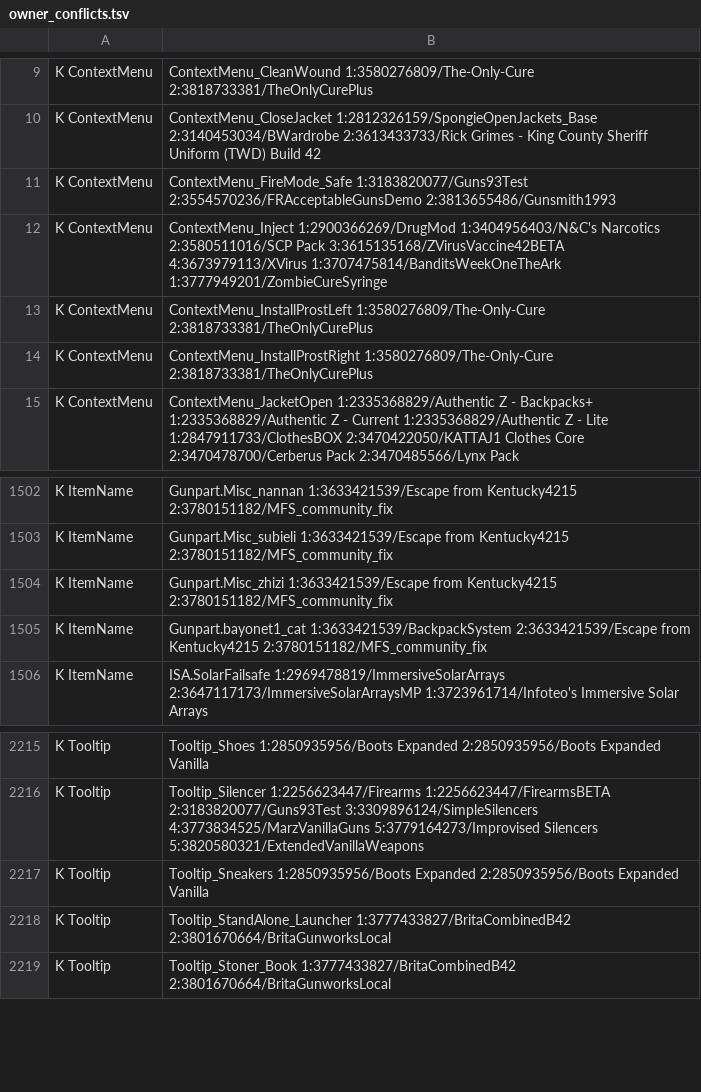
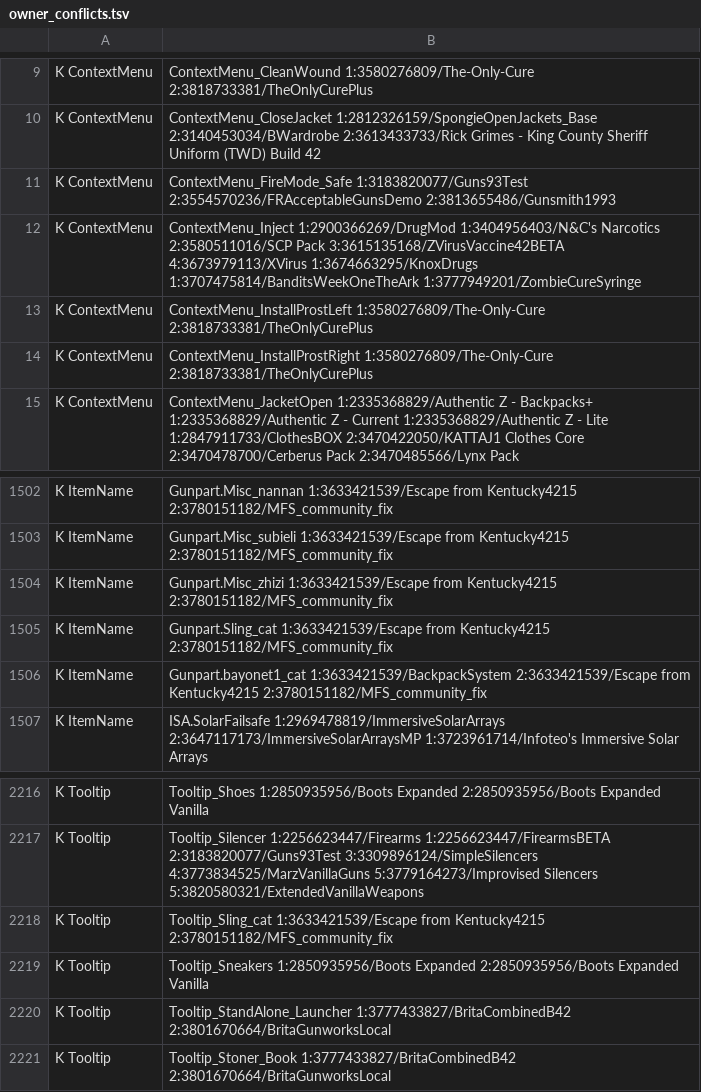
Before and after one commit to Minidoracat/MinidoracatModLangFor42, a TSV file: sources/owner_conflicts.tsv, drawn as a sheet; only a part is shown, gaps mark what is left out.

```diff
--- a/sources/owner_conflicts.tsv
+++ b/sources/owner_conflicts.tsv
@@ -11,3 +11,3 @@ K	ContextMenu|ContextMenu_CloseJacket	1:2812326159/SpongieOpenJackets_Base	2:314
 K	ContextMenu|ContextMenu_FireMode_Safe	1:3183820077/Guns93Test	2:3554570236/FRAcceptableGunsDemo	2:3813655486/Gunsmith1993
-K	ContextMenu|ContextMenu_Inject	1:2900366269/DrugMod	1:3404956403/N&C's Narcotics	2:3580511016/SCP Pack	3:3615135168/ZVirusVaccine42BETA	4:3673979113/XVirus	1:3707475814/BanditsWeekOneTheArk	1:3777949201/ZombieCureSyringe
+K	ContextMenu|ContextMenu_Inject	1:2900366269/DrugMod	1:3404956403/N&C's Narcotics	2:3580511016/SCP Pack	3:3615135168/ZVirusVaccine42BETA	4:3673979113/XVirus	1:3674663295/KnoxDrugs	1:3707475814/BanditsWeekOneTheArk	1:3777949201/ZombieCureSyringe
 K	ContextMenu|ContextMenu_InstallProstLeft	1:3580276809/The-Only-Cure	2:3818733381/TheOnlyCurePlus
@@ -1504,2 +1504,3 @@ K	ItemName|Gunpart.Misc_subieli	1:3633421539/Escape from Kentucky4215	2:37801511
 K	ItemName|Gunpart.Misc_zhizi	1:3633421539/Escape from Kentucky4215	2:3780151182/MFS_community_fix
+K	ItemName|Gunpart.Sling_cat	1:3633421539/Escape from Kentucky4215	2:3780151182/MFS_community_fix
 K	ItemName|Gunpart.bayonet1_cat	1:3633421539/BackpackSystem	2:3633421539/Escape from Kentucky4215	2:3780151182/MFS_community_fix
@@ -2216,2 +2217,3 @@ K	Tooltip|Tooltip_Shoes	1:2850935956/Boots Expanded	2:2850935956/Boots Expanded
 K	Tooltip|Tooltip_Silencer	1:2256623447/Firearms	1:2256623447/FirearmsBETA	2:3183820077/Guns93Test	3:3309896124/SimpleSilencers	4:3773834525/MarzVanillaGuns	5:3779164273/Improvised Silencers	5:3820580321/ExtendedVanillaWeapons
+K	Tooltip|Tooltip_Sling_cat	1:3633421539/Escape from Kentucky4215	2:3780151182/MFS_community_fix
 K	Tooltip|Tooltip_Sneakers	1:2850935956/Boots Expanded	2:2850935956/Boots Expanded Vanilla
```
Also changed, not shown: 36 other files.
